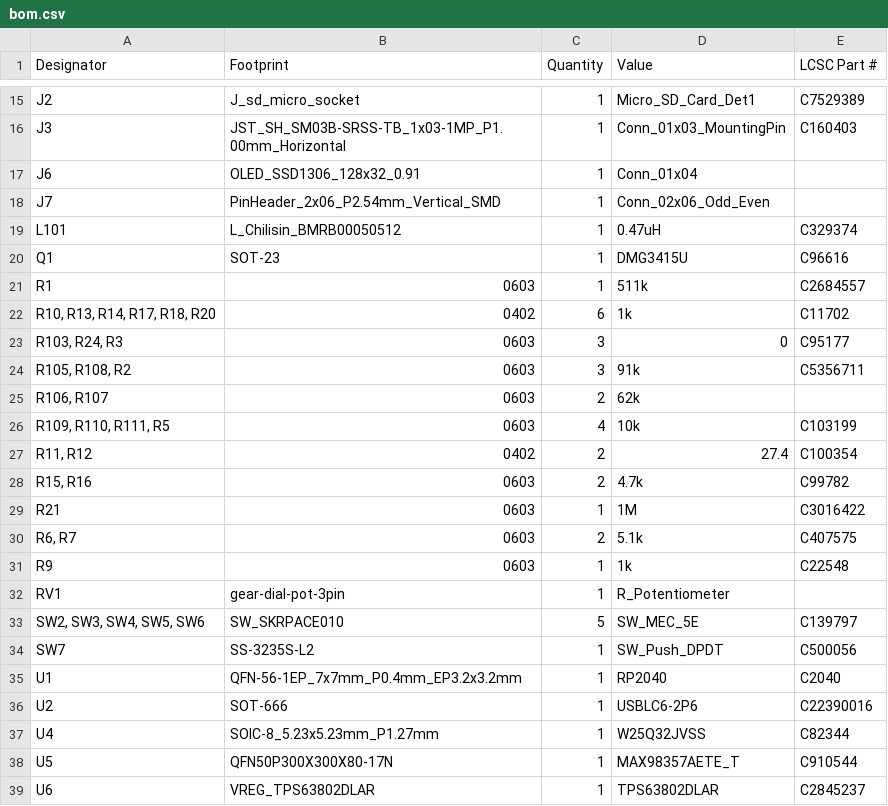
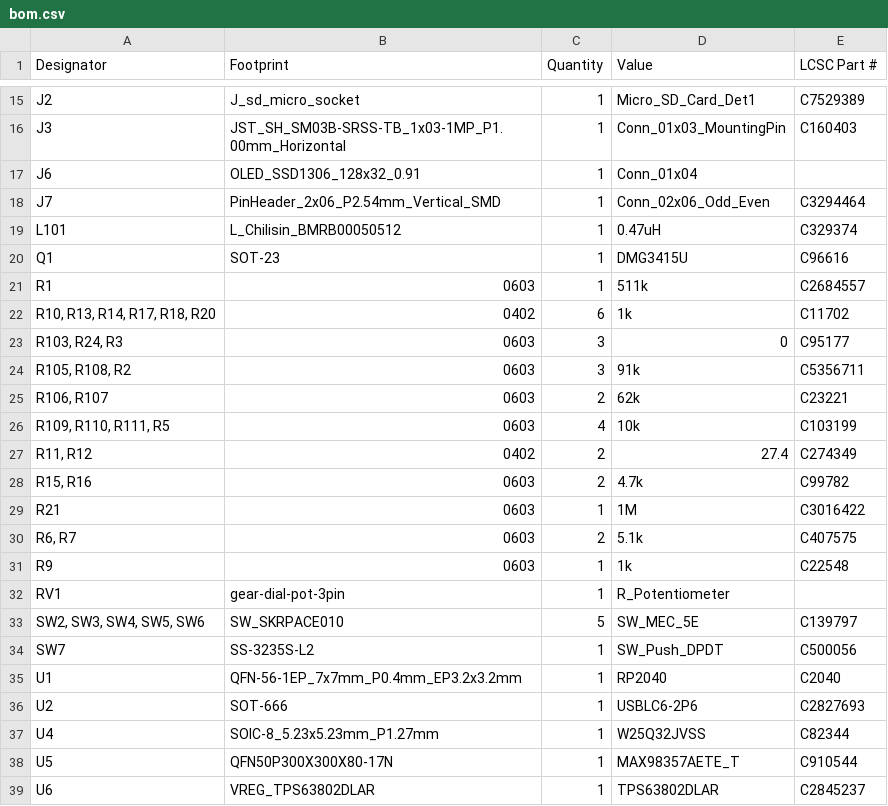
Before and after one commit to afonsus1997/Inercia-floppy-badge, a CSV file: Hardware/mod-badge-inercia/production/bom.csv, drawn as a sheet; only a part is shown, gaps mark what is left out.

```diff
--- a/Hardware/mod-badge-inercia/production/bom.csv
+++ b/Hardware/mod-badge-inercia/production/bom.csv
@@ -17,3 +17,3 @@ J3,JST_SH_SM03B-SRSS-TB_1x03-1MP_P1.00mm_Horizontal,1,Conn_01x03_MountingPin,C16
 J6,OLED_SSD1306_128x32_0.91,1,Conn_01x04,
-J7,PinHeader_2x06_P2.54mm_Vertical_SMD,1,Conn_02x06_Odd_Even,
+J7,PinHeader_2x06_P2.54mm_Vertical_SMD,1,Conn_02x06_Odd_Even,C3294464
 L101,L_Chilisin_BMRB00050512,1,0.47uH,C329374
@@ -24,5 +24,5 @@ R1,0603,1,511k,C2684557
 "R105, R108, R2",0603,3,91k,C5356711
-"R106, R107",0603,2,62k,
+"R106, R107",0603,2,62k,C23221
 "R109, R110, R111, R5",0603,4,10k,C103199
-"R11, R12",0402,2,27.4,C100354
+"R11, R12",0402,2,27.4,C274349
 "R15, R16",0603,2,4.7k,C99782
@@ -35,3 +35,3 @@ SW7,SS-3235S-L2,1,SW_Push_DPDT, C500056
 U1,QFN-56-1EP_7x7mm_P0.4mm_EP3.2x3.2mm,1,RP2040,C2040
-U2,SOT-666,1,USBLC6-2P6,C22390016
+U2,SOT-666,1,USBLC6-2P6,C2827693
 U4,SOIC-8_5.23x5.23mm_P1.27mm,1,W25Q32JVSS,C82344
```
Also changed, not shown: 19 other files.
